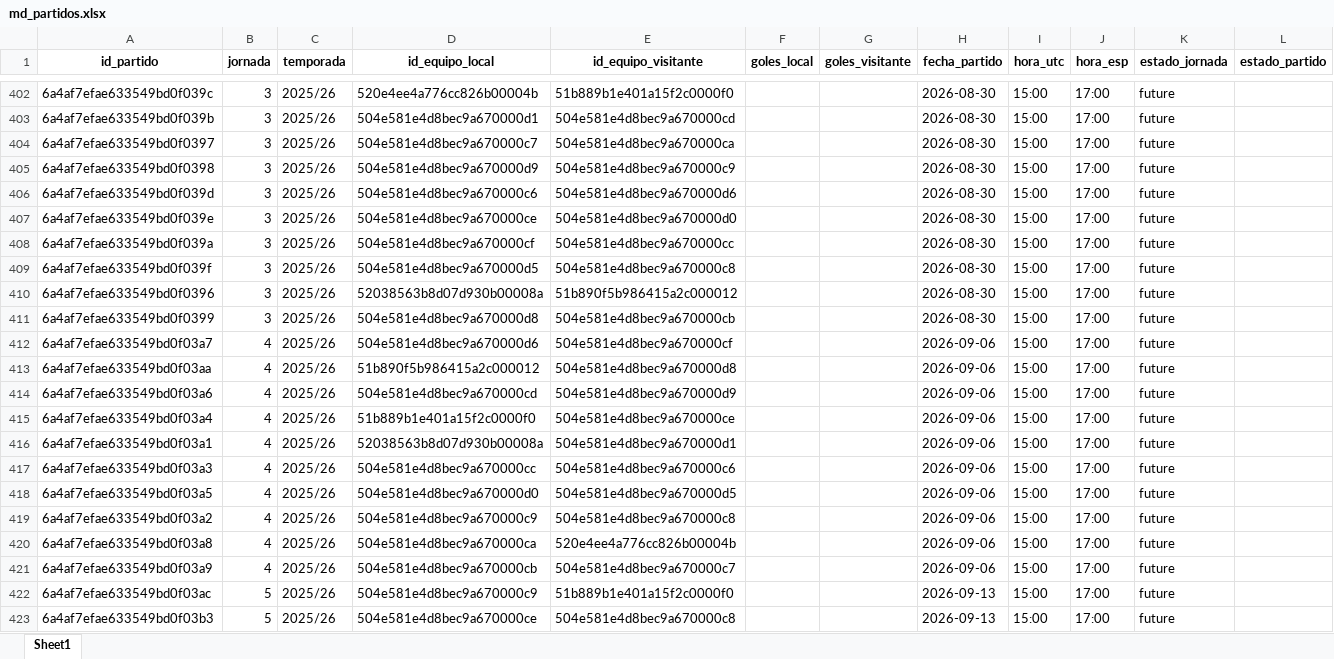
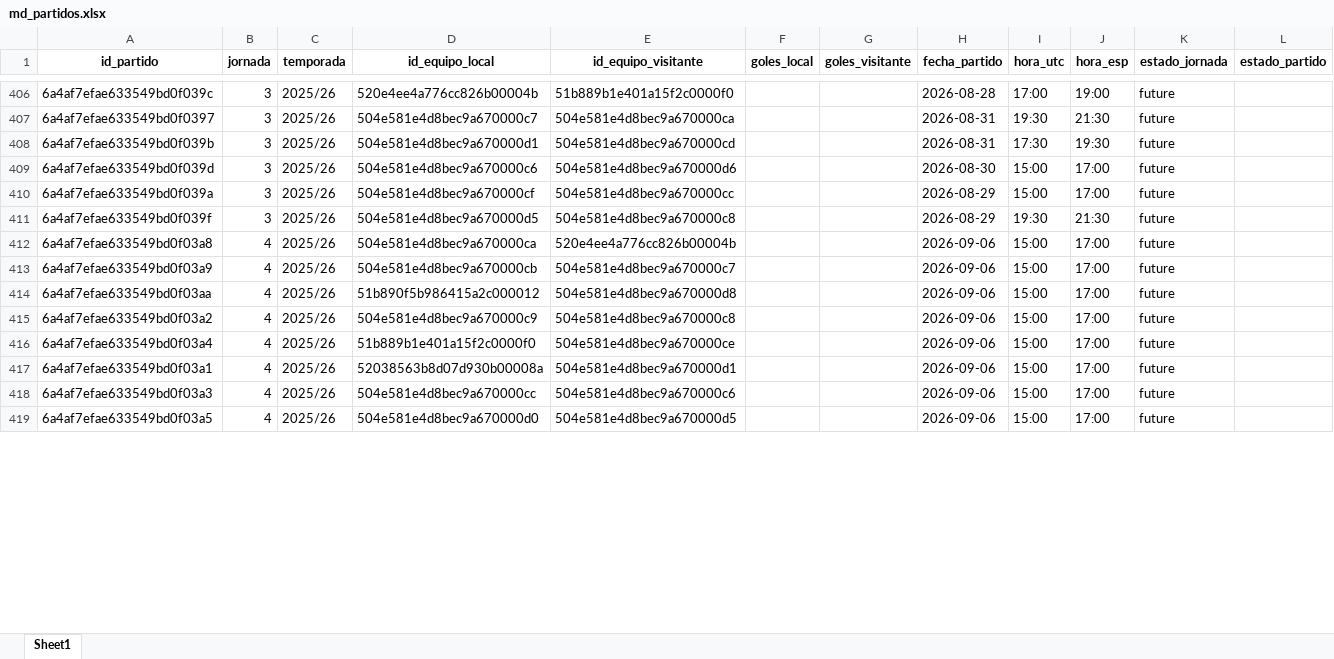
Before and after one commit to kelo71bis/FutmondoBOT, an Excel workbook: datos/maestros/md_partidos.xlsx, sheet Sheet1, drawn as a sheet; only a part is shown, gaps mark what is left out; values as stored, in another font and other column widths than the file's, no borders; removed rows and columns are numbered as before the commit, all else as after; the diff covers the shown part only; the diff names each change by its address in the sheet, - before the commit and + after, or states it on an @@ line.

```diff
--- a/datos/maestros/md_partidos.xlsx (sheet Sheet1)
+++ b/datos/maestros/md_partidos.xlsx (sheet Sheet1)
-H406 (fecha_partido): 2026-08-30
+H406 (fecha_partido): 2026-08-28
-I406 (hora_utc): 15:00
+I406 (hora_utc): 17:00
-J406 (hora_esp): 17:00
+J406 (hora_esp): 19:00
-row 403: 6a4af7efae633549bd0f039b | 3 | 2025/26 | 504e581e4d8bec9a670000d1 | 504e581e4d8bec9a670000cd |  |  | 2026-08-30 | 15:00 | 17:00 | future
-H407:H408 (fecha_partido): 2026-08-30
+H407:H408 (fecha_partido): 2026-08-31
-I407 (hora_utc): 15:00
+I407 (hora_utc): 19:30
-J407 (hora_esp): 17:00
+J407 (hora_esp): 21:30
-A408 (id_partido): 6a4af7efae633549bd0f0398
+A408 (id_partido): 6a4af7efae633549bd0f039b
-D408 (id_equipo_local): 504e581e4d8bec9a670000d9
+D408 (id_equipo_local): 504e581e4d8bec9a670000d1
-E408 (id_equipo_visitante): 504e581e4d8bec9a670000c9
+E408 (id_equipo_visitante): 504e581e4d8bec9a670000cd
-I408 (hora_utc): 15:00
+I408 (hora_utc): 17:30
-J408 (hora_esp): 17:00
+J408 (hora_esp): 19:30
-row 407: 6a4af7efae633549bd0f039e | 3 | 2025/26 | 504e581e4d8bec9a670000ce | 504e581e4d8bec9a670000d0 |  |  | 2026-08-30 | 15:00 | 17:00 | future
-H410:H411 (fecha_partido): 2026-08-30
+H410:H411 (fecha_partido): 2026-08-29
-I411 (hora_utc): 15:00
+I411 (hora_utc): 19:30
-J411 (hora_esp): 17:00
+J411 (hora_esp): 21:30
-A412 (id_partido): 6a4af7efae633549bd0f0396
+A412 (id_partido): 6a4af7efae633549bd0f03a8
-B412:B413 (jornada): 3
+B412:B413 (jornada): 4
-D412 (id_equipo_local): 52038563b8d07d930b00008a
+D412 (id_equipo_local): 504e581e4d8bec9a670000ca
-E412 (id_equipo_visitante): 51b890f5b986415a2c000012
+E412 (id_equipo_visitante): 520e4ee4a776cc826b00004b
-H412:H413 (fecha_partido): 2026-08-30
+H412:H413 (fecha_partido): 2026-09-06
-A413 (id_partido): 6a4af7efae633549bd0f0399
+A413 (id_partido): 6a4af7efae633549bd0f03a9
-D413 (id_equipo_local): 504e581e4d8bec9a670000d8
+D413 (id_equipo_local): 504e581e4d8bec9a670000cb
-E413 (id_equipo_visitante): 504e581e4d8bec9a670000cb
+E413 (id_equipo_visitante): 504e581e4d8bec9a670000c7
@@ row 412 moved to row 420: 6a4af7efae633549bd0f03a7 @@
@@ row 414 moved to row 421: 6a4af7efae633549bd0f03a6 @@
@@ row 419 moved to row 415: 6a4af7efae633549bd0f03a2 @@
-row 420: 6a4af7efae633549bd0f03a8 | 4 | 2025/26 | 504e581e4d8bec9a670000ca | 520e4ee4a776cc826b00004b |  |  | 2026-09-06 | 15:00 | 17:00 | future
-row 421: 6a4af7efae633549bd0f03a9 | 4 | 2025/26 | 504e581e4d8bec9a670000cb | 504e581e4d8bec9a670000c7 |  |  | 2026-09-06 | 15:00 | 17:00 | future
@@ row 422 moved to row 429: 6a4af7efae633549bd0f03ac @@
@@ row 423 moved to row 426: 6a4af7efae633549bd0f03b3 @@
```
Also changed, not shown: 12 added rows, 8 removed rows, 196 moved rows and 41 edited cells elsewhere in this sheet, datos/hechos/td_admin.xlsx, datos/maestros/md_equipos.xlsx, 4 other files.
